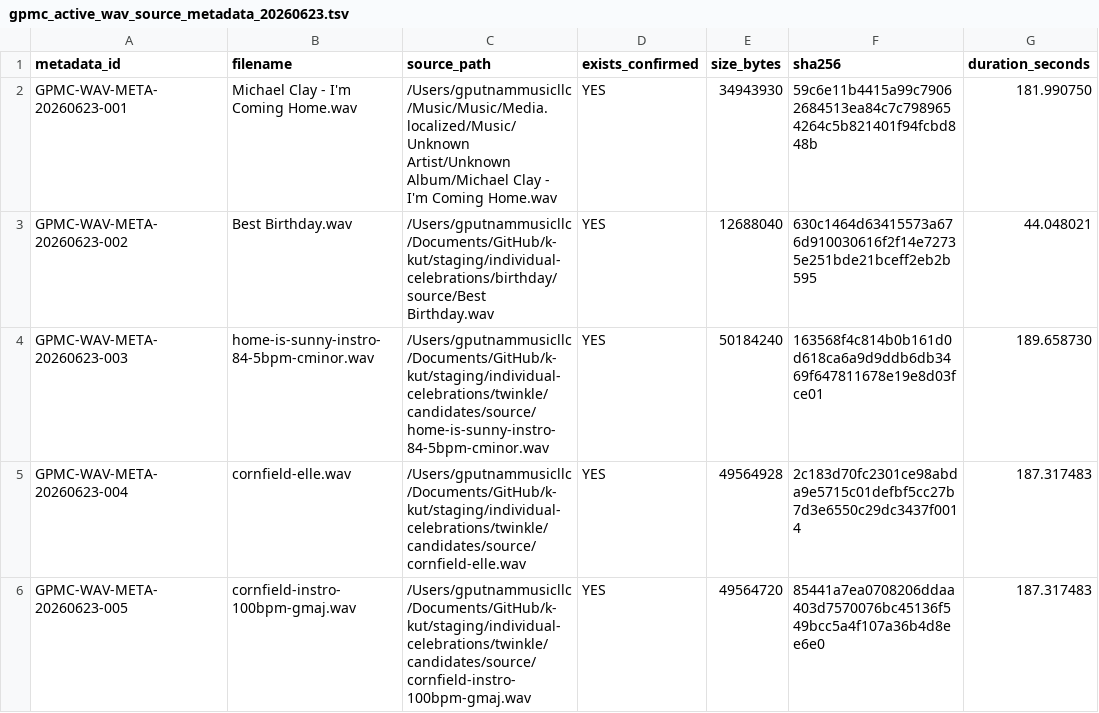
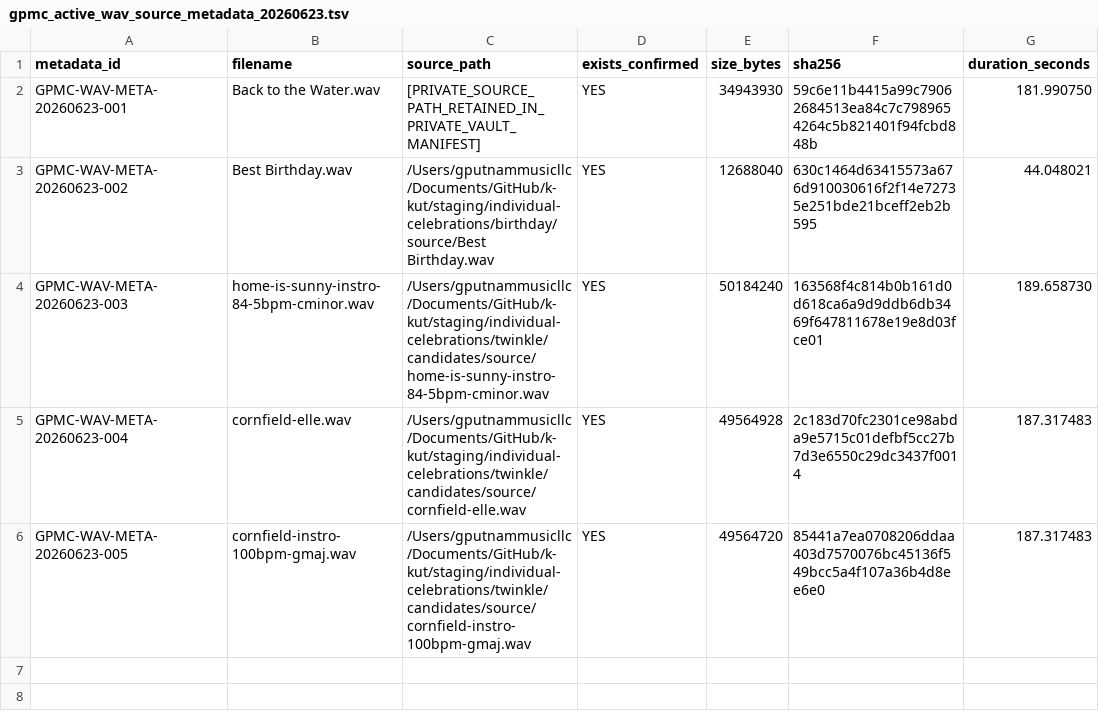
Before and after one commit to mmmm013/GPMC, a TSV file: docs/registry/gpmc_active_wav_source_metadata_20260623.tsv, drawn as a sheet; only a part is shown; the diff names each change by its address in the sheet, - before the commit and + after, or states it on an @@ line.

```diff
--- a/docs/registry/gpmc_active_wav_source_metadata_20260623.tsv
+++ b/docs/registry/gpmc_active_wav_source_metadata_20260623.tsv
-B2 (filename): Michael Clay - I'm Coming Home.wav
+B2 (filename): Back to the Water.wav
-C2 (source_path): /Users/gputnammusicllc/Music/Music/Media.localized/Music/Unknown Artist/Unknown Album/Michael Clay - I'm Coming Home.wav
+C2 (source_path): [PRIVATE_SOURCE_PATH_RETAINED_IN_PRIVATE_VAULT_MANIFEST]
```
Also changed, not shown: docs/registry/gpmc_non_spidercues_wav_source_resolution_20260623.tsv, docs/registry/gpmc_non_spidercues_wav_ssot_candidates_20260623.tsv, 6 other files.
